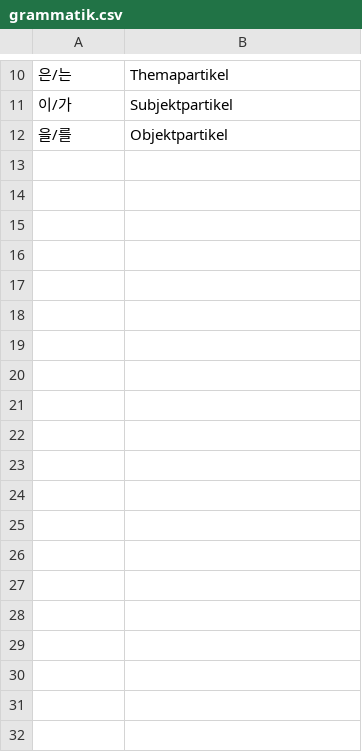
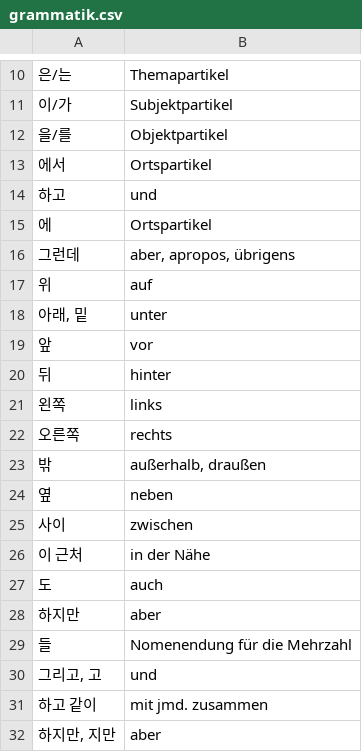
Before and after one commit to DarlineFiedler/daily-lerning, a CSV file: WordPacks/grammatik.csv, drawn as a sheet; only a part is shown, gaps mark what is left out; the diff covers the shown part only; the diff names each change by its address in the sheet, - before the commit and + after, or states it on an @@ line.

```diff
--- a/WordPacks/grammatik.csv
+++ b/WordPacks/grammatik.csv
+row 13: 에서 | Ortspartikel
+row 14: 하고 | und
+row 15: 에 | Ortspartikel
+row 16: 그런데 | aber, apropos, übrigens
+row 17: 위 | auf
+row 18: 아래, 밑 | unter
+row 19: 앞 | vor
+row 20: 뒤 | hinter
+row 21: 왼쪽 | links
+row 22: 오른쪽 | rechts
+row 23: 밖 | außerhalb, draußen
+row 24: 옆 | neben
+row 25: 사이 | zwischen
+row 26: 이 근처 | in der Nähe
+row 27: 도 | auch
+row 28: 하지만 | aber
+row 29: 들 | Nomenendung für die Mehrzahl
+row 30: 그리고, 고 | und
+row 31: 하고 같이 | mit jmd. zusammen
+row 32: 하지만, 지만 | aber
```
Also changed, not shown: 17 added rows elsewhere in this file, WordPacks/berufe.csv, WordPacks/länder.csv, 20 other files.
